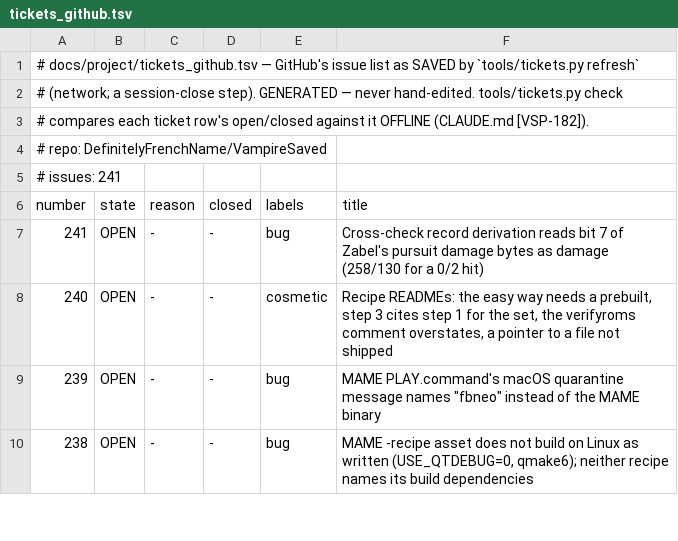
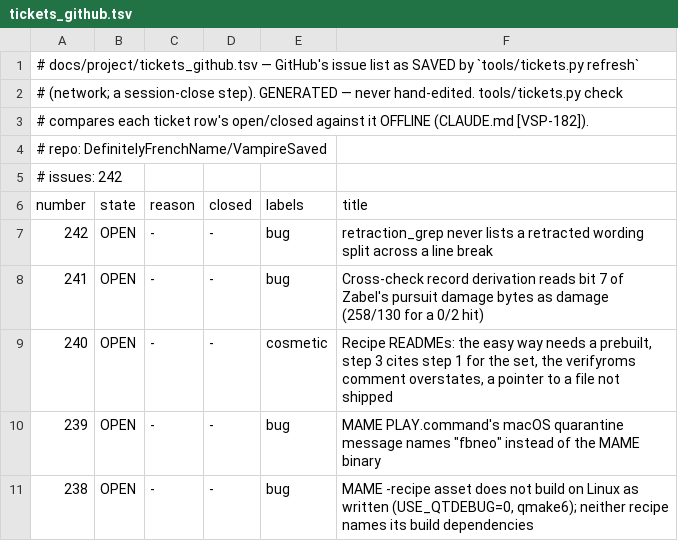
Before and after one commit to DefinitelyFrenchName/VampireSaved, a TSV file: docs/project/tickets_github.tsv, drawn as a sheet; only a part is shown.

```diff
--- a/docs/project/tickets_github.tsv
+++ b/docs/project/tickets_github.tsv
@@ -4,4 +4,5 @@
 # repo: DefinitelyFrenchName/VampireSaved
-# issues: 241
+# issues: 242
 number	state	reason	closed	labels	title
+242	OPEN	-	-	bug	retraction_grep never lists a retracted wording split across a line break
 241	OPEN	-	-	bug	Cross-check record derivation reads bit 7 of Zabel's pursuit damage bytes as damage (258/130 for a 0/2 hit)
```
Also changed, not shown: docs/project/tickets.tsv, 9 other files.
